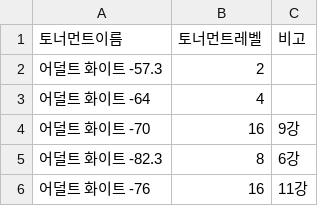
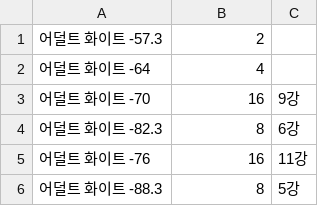
Before and after one commit to carpenta/the-fighting-kor, a CSV file: tournaments.csv, drawn as a sheet; only a part is shown; the shorter side is filled out with more unchanged rows; the diff names each change by its address in the sheet, - before the commit and + after, or states it on an @@ line.

```diff
--- a/tournaments.csv
+++ b/tournaments.csv
-row 1: 토너먼트이름 | 토너먼트레벨 | 비고
```
Also changed, not shown: players.csv, 4 other files.
